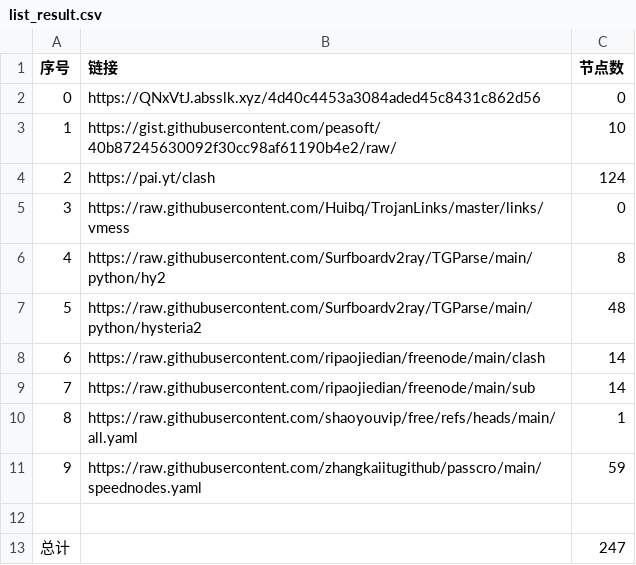
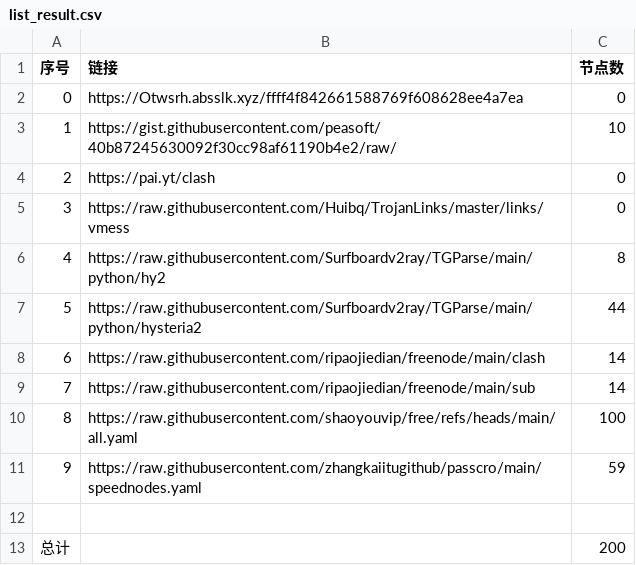
Before and after one commit to SummerLoveRain/NoMoreWalls, a CSV file: list_result.csv, drawn as a sheet.

```diff
--- a/list_result.csv
+++ b/list_result.csv
@@ -1,13 +1,13 @@
 序号,链接,节点数
-0,https://QNxVtJ.absslk.xyz/4d40c4453a3084aded45c8431c862d56,0
+0,https://Otwsrh.absslk.xyz/ffff4f842661588769f608628ee4a7ea,0
 1,https://gist.githubusercontent.com/peasoft/40b87245630092f30cc98af61190b4e2/raw/,10
-2,https://pai.yt/clash,124
+2,https://pai.yt/clash,0
 3,https://raw.githubusercontent.com/Huibq/TrojanLinks/master/links/vmess,0
 4,https://raw.githubusercontent.com/Surfboardv2ray/TGParse/main/python/hy2,8
-5,https://raw.githubusercontent.com/Surfboardv2ray/TGParse/main/python/hysteria2,48
+5,https://raw.githubusercontent.com/Surfboardv2ray/TGParse/main/python/hysteria2,44
 6,https://raw.githubusercontent.com/ripaojiedian/freenode/main/clash,14
 7,https://raw.githubusercontent.com/ripaojiedian/freenode/main/sub,14
-8,https://raw.githubusercontent.com/shaoyouvip/free/refs/heads/main/all.yaml,1
+8,https://raw.githubusercontent.com/shaoyouvip/free/refs/heads/main/all.yaml,100
 9,https://raw.githubusercontent.com/zhangkaiitugithub/passcro/main/speednodes.yaml,59
 
-总计,,247
+总计,,200
```
Also changed, not shown: 29 other files.
